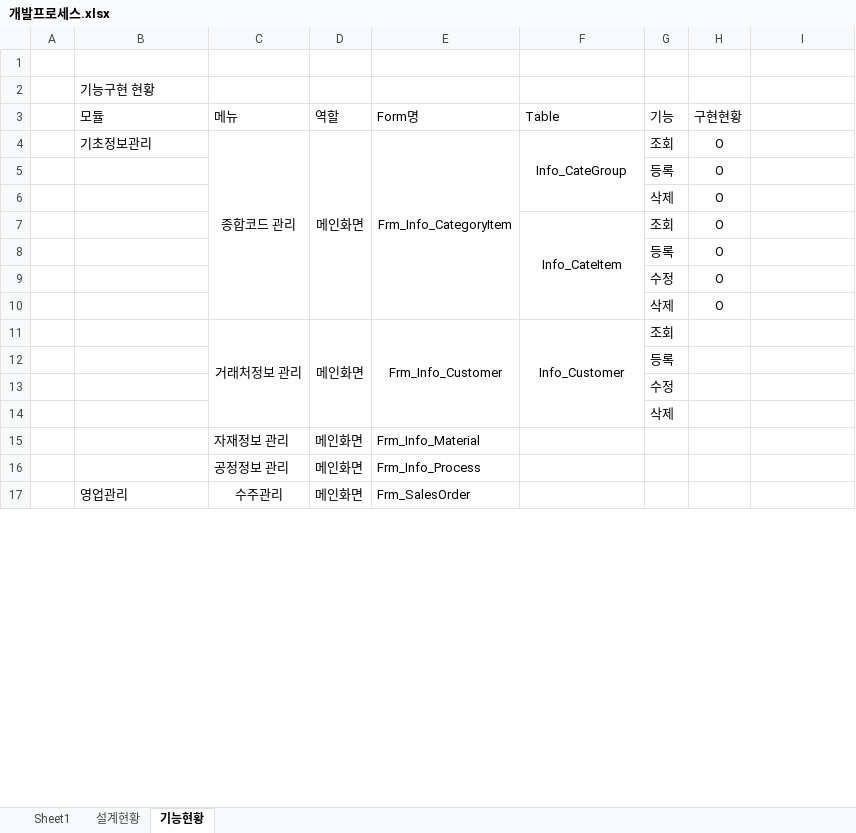
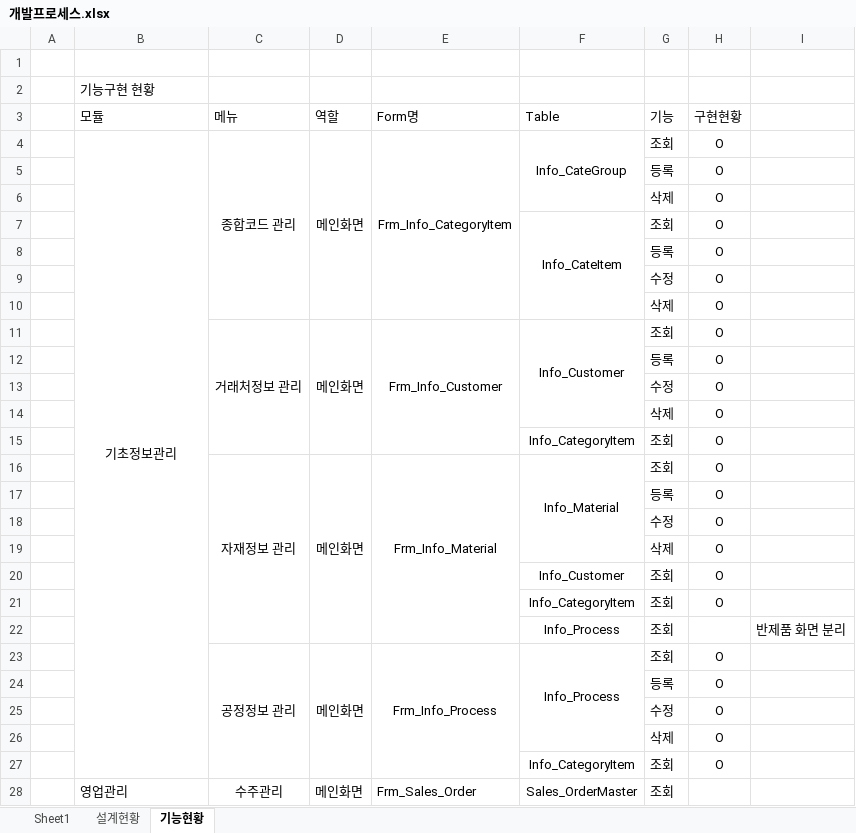
Before and after one commit to QYnote/MES, an Excel workbook: 00. 설계/개발프로세스.xlsx, sheet 기능현황, drawn as a sheet; only a part is shown; values as stored, in another font and other column widths than the file's, no borders; removed rows and columns are numbered as before the commit, all else as after; the diff covers the shown part only; the diff names each change by its address in the sheet, - before the commit and + after, or states it on an @@ line.

```diff
--- a/00. 설계/개발프로세스.xlsx (sheet 기능현황)
+++ b/00. 설계/개발프로세스.xlsx (sheet 기능현황)
-B4 alignment: left
+B4 alignment: center
+B4:B27 merged
-H11:H14 (구현현황): (empty)
+H11:H14 (구현현황): O
-row 15:  |  | 자재정보 관리 | 메인화면 | Frm_Info_Material
-row 16:  |  | 공정정보 관리 | 메인화면 | Frm_Info_Process
+row 15:  |  |  |  |  | Info_CategoryItem | 조회 | O
+row 16:  |  | 자재정보 관리 | 메인화면 | Frm_Info_Material | Info_Material | 조회 | O
+row 17:  |  |  |  |  |  | 등록 | O
+row 18:  |  |  |  |  |  | 수정 | O
+row 19:  |  |  |  |  |  | 삭제 | O
+row 20:  |  |  |  |  | Info_Customer | 조회 | O
+row 21:  |  |  |  |  | Info_CategoryItem | 조회 | O
+row 22:  |  |  |  |  | Info_Process | 조회 |  | 반제품 화면 분리
+row 23:  |  | 공정정보 관리 | 메인화면 | Frm_Info_Process | Info_Process | 조회 | O
+row 24:  |  |  |  |  |  | 등록 | O
+row 25:  |  |  |  |  |  | 수정 | O
+row 26:  |  |  |  |  |  | 삭제 | O
+row 27:  |  |  |  |  | Info_CategoryItem | 조회 | O
-E28 (Form명): Frm_SalesOrder
+E28 (Form명): Frm_Sales_Order
-F28 (Table): (empty)
+F28 (Table): Sales_OrderMaster
-G28 (기능): (empty)
+G28 (기능): 조회
```
Also changed, not shown: 1 added row and 1 edited cell elsewhere in this sheet, 00. 설계/Table 설계.xlsx, 2 other files.
